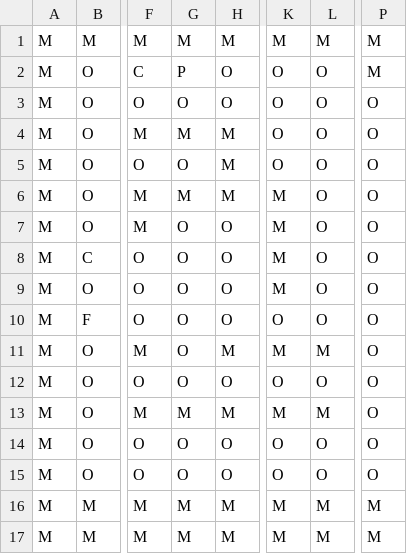
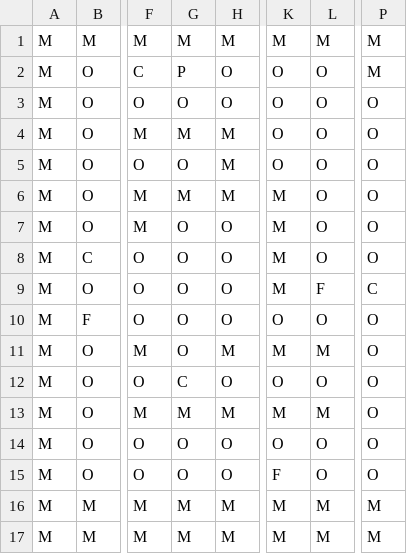
Before and after one commit to fujine/ACL2017_AbJoGuiQuen-, a CSV file: src/Ressources/plateau/plateau0.csv, drawn as a sheet; only a part is shown, gaps mark what is left out; the diff names each change by its address in the sheet, - before the commit and + after, or states it on an @@ line.

```diff
--- a/src/Ressources/plateau/plateau0.csv
+++ b/src/Ressources/plateau/plateau0.csv
-L9: O
+L9: F
-P9: O
+P9: C
-G12: O
+G12: C
-K15: O
+K15: F
```
Also changed, not shown: src/Ressources/plateau/plateau1.csv, src/Ressources/plateau/plateau2.csv, 8 other files.
